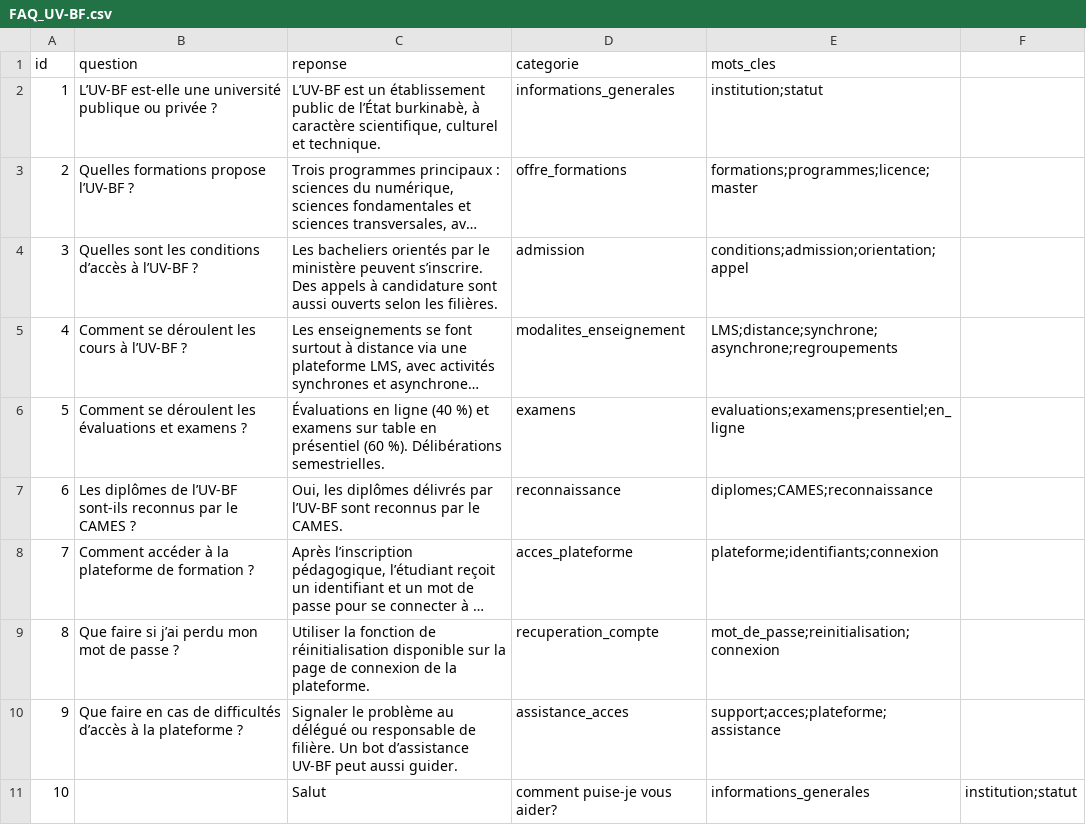
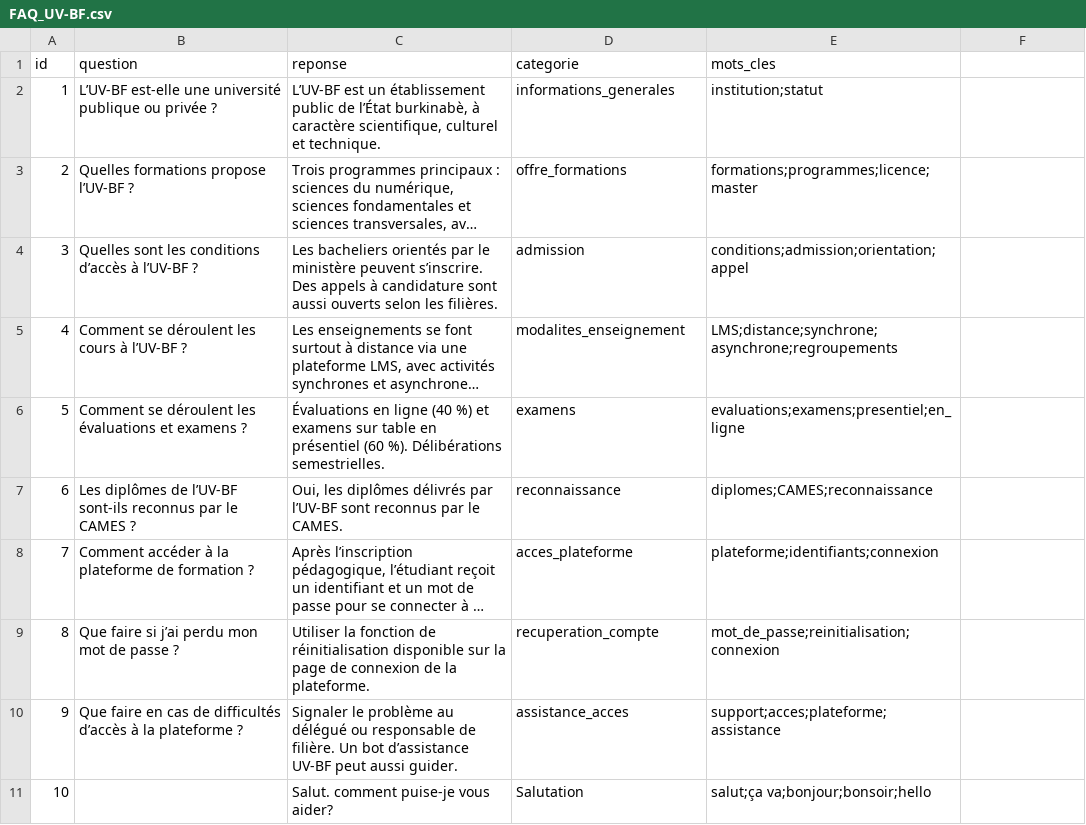
Before and after one commit to iKIENDREBEOGO1/UNV_FAQ, a CSV file: data/FAQ_UV-BF.csv, drawn as a sheet; long unchanged cells end in ….

Commit message:
Update FAQ_UV-BF.csv

```diff
--- a/data/FAQ_UV-BF.csv
+++ b/data/FAQ_UV-BF.csv
@@ -10,2 +10,2 @@ id,question,reponse,categorie,mots_cles
 9,Que faire en cas de difficultés d’accès à la plateforme ?,Signaler le problème au délégué ou responsable de filière. Un bot d’assistance UV-BF peut aussi guider.,assistance_acces,support;acces;plateforme;assistance
-10,  ,Salut, comment puise-je vous aider?,informations_generales,institution;statut
+10,  ,Salut. comment puise-je vous aider?,Salutation,salut;ça va;bonjour;bonsoir;hello
```
